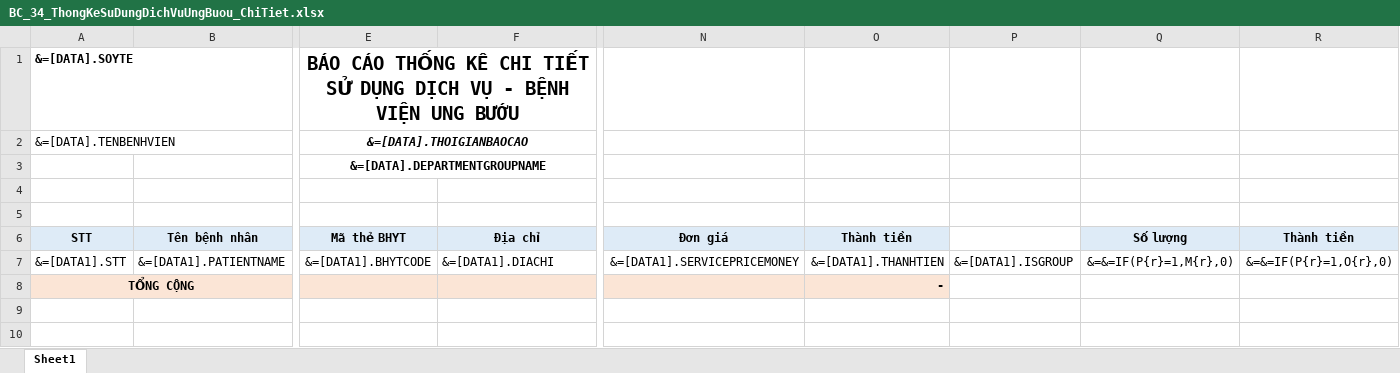
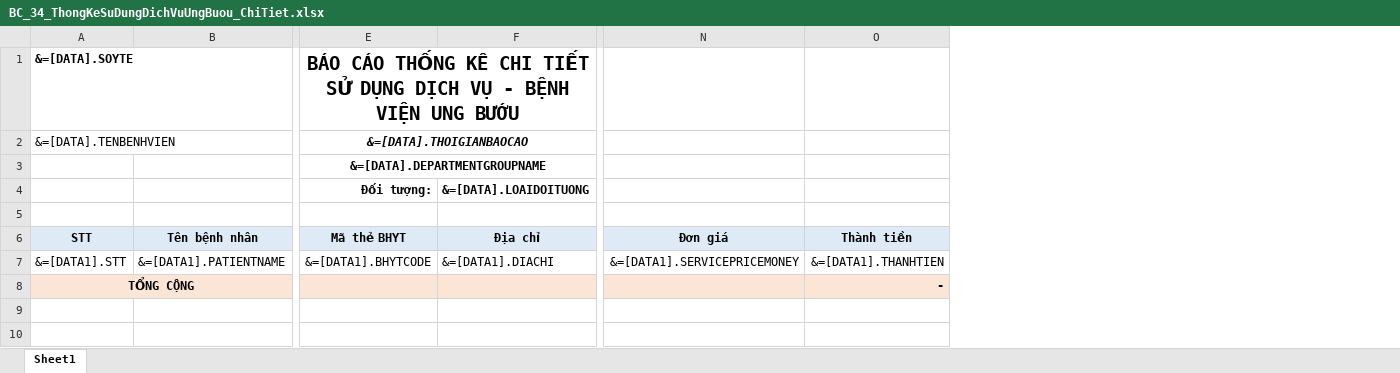
Before and after one commit to gaconleocay/MedicalLink, an Excel workbook: MedicalLink/Templates/BC_34_ThongKeSuDungDichVuUngBuou_ChiTiet.xlsx, sheet Sheet1, drawn as a sheet; only a part is shown, gaps mark what is left out; values as stored, in another font and other column widths than the file's, no borders; conditional formats not drawn; removed rows and columns are numbered as before the commit, all else as after; rows hold the shown columns only; the diff names each change by its address in the sheet, - before the commit and + after, or states it on an @@ line.

```diff
--- a/MedicalLink/Templates/BC_34_ThongKeSuDungDichVuUngBuou_ChiTiet.xlsx (sheet Sheet1)
+++ b/MedicalLink/Templates/BC_34_ThongKeSuDungDichVuUngBuou_ChiTiet.xlsx (sheet Sheet1)
@@ column P hidden, row 7: &=[DATA1].ISGROUP @@
@@ column Q hidden, rows 6-7: Số lượng | &=&=IF(P{r}=1,M{r},0) @@
@@ column R hidden, rows 6-7: Thành tiền | &=&=IF(P{r}=1,O{r},0) @@
-row 4: (empty)
+row 4:  |  | Đối tượng: | &=[DATA].LOAIDOITUONG
```
Also changed, not shown: MedicalLink/Templates/BC_34_ThongKeSuDungDichVuUngBuou_TongHop.xlsx, MedicalLink/Templates/So_XetNghiem_KhiMau.xlsx, 12 other files.
